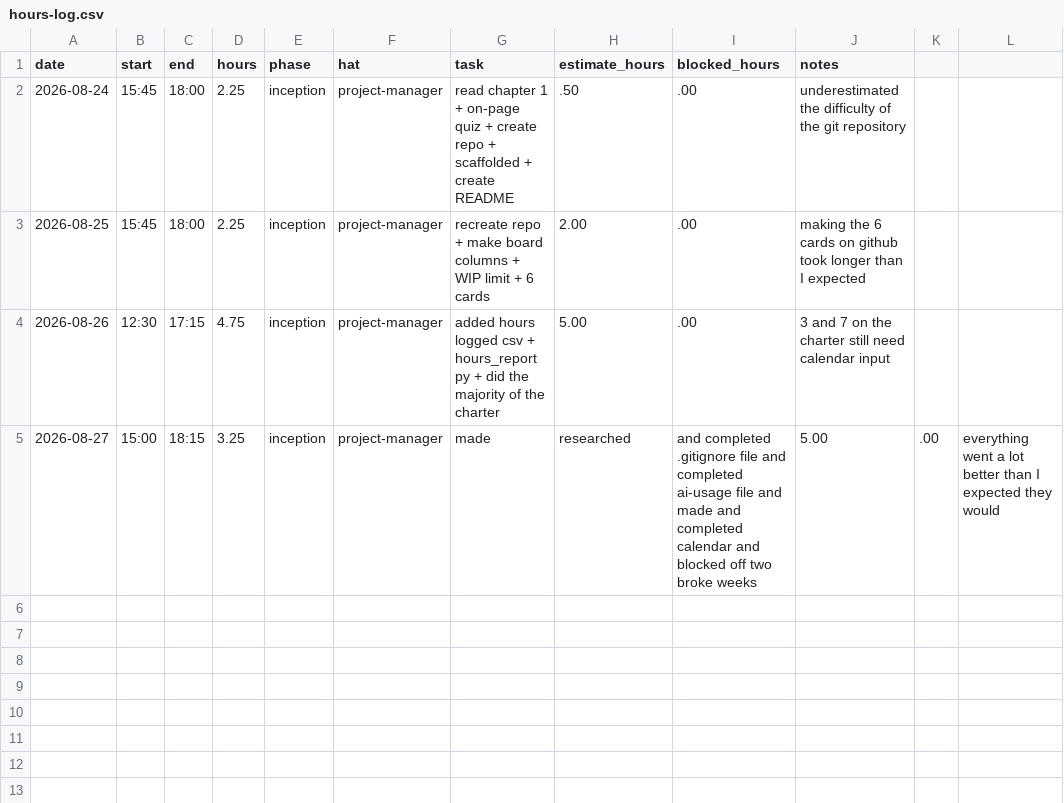
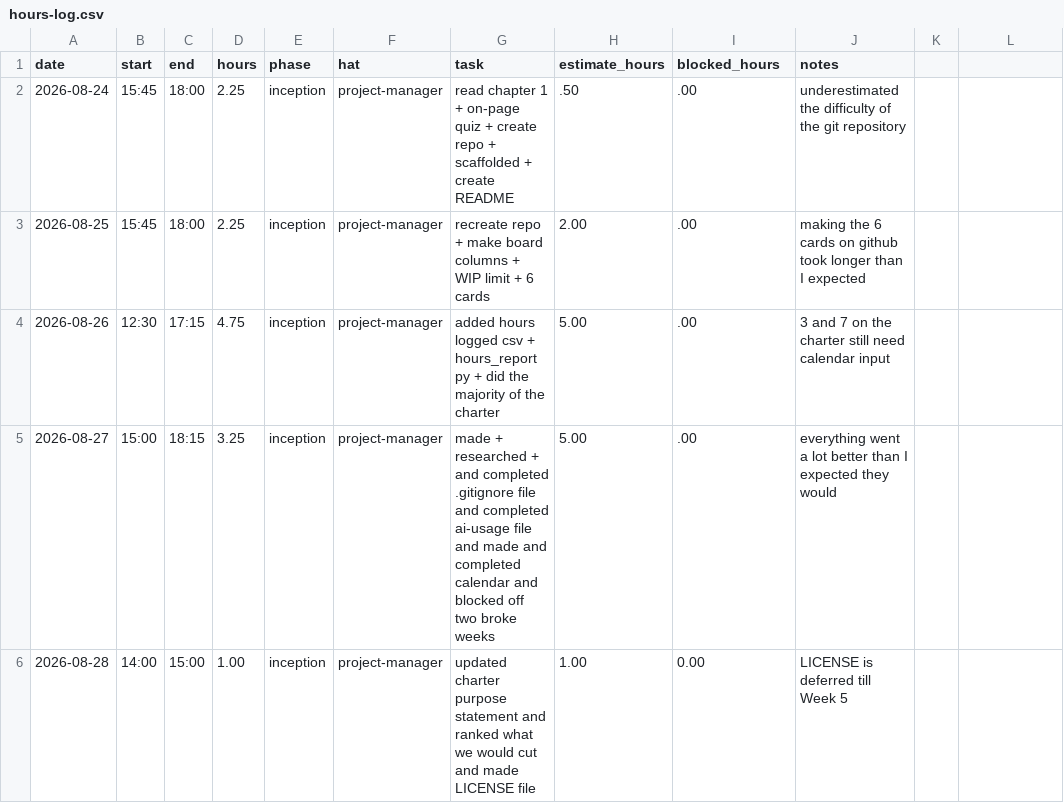
Before and after one commit to vPolyBear/capstone, a CSV file: docs/hours-log.csv, drawn as a sheet.

Commit message:
Updated charter purpose statement, ranked what we would cut, and made the LICENSE file

```diff
--- a/docs/hours-log.csv
+++ b/docs/hours-log.csv
@@ -4,2 +4,3 @@ date,start,end,hours,phase,hat,task,estimate_hours,blocked_hours,notes
 2026-08-26,12:30,17:15,4.75,inception,project-manager,added hours logged csv + hours_report py + did the majority of the charter,5.00,.00,3 and 7 on the charter still need calendar input
-2026-08-27,15:00,18:15,3.25,inception,project-manager,made, researched, and completed .gitignore file and completed ai-usage file and made and completed calendar and blocked off two broke weeks,5.00,.00,everything went a lot better than I expected they would
+2026-08-27,15:00,18:15,3.25,inception,project-manager,made + researched + and completed .gitignore file and completed ai-usage file and made and completed calendar and blocked off two broke weeks,5.00,.00,everything went a lot better than I expected they would
+2026-08-28,14:00,15:00,1.00,inception,project-manager,updated charter purpose statement and ranked what we would cut and made LICENSE file, 1.00, 0.00, LICENSE is deferred till Week 5
```
Also changed, not shown: 3 other files.
